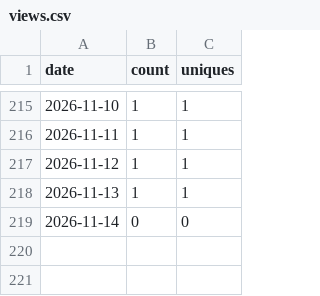
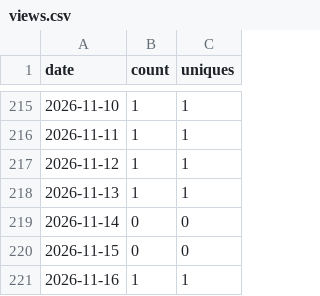
Before and after one commit to wbrisett/linguatrain, a CSV file: traffic/views.csv, drawn as a sheet; only a part is shown, gaps mark what is left out; the diff names each change by its address in the sheet, - before the commit and + after, or states it on an @@ line.

```diff
--- a/traffic/views.csv
+++ b/traffic/views.csv
+row 220: 2026-11-15 | 0 | 0
+row 221: 2026-11-16 | 1 | 1
```
Also changed, not shown: traffic/clones.csv.
